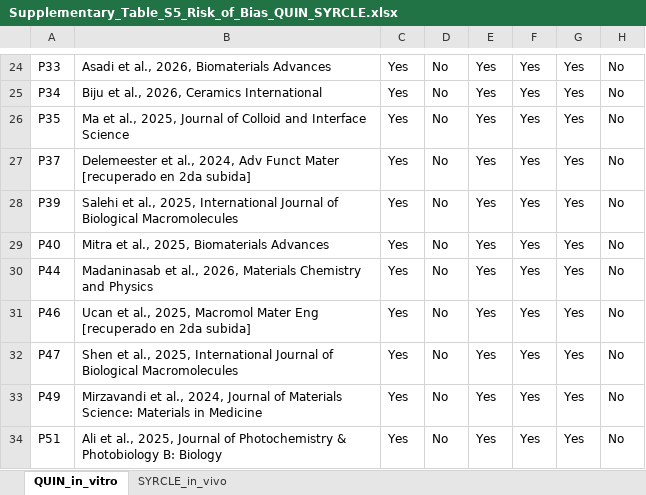
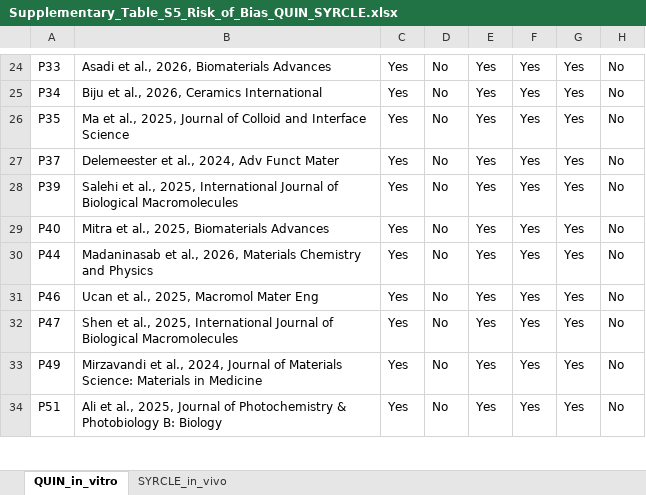
Before and after one commit to Ethnign/Biomaterial-Scaffold-Design-for-Tissue-Engineering-A-Data-Driven-Systematic-Review-Repository, an Excel workbook: supplementary/Supplementary_Table_S5_Risk_of_Bias_QUIN_SYRCLE.xlsx, sheet QUIN_in_vitro, drawn as a sheet; only a part is shown, gaps mark what is left out; values as stored, in another font and other column widths than the file's, no borders; the diff covers the shown part only; the diff names each change by its address in the sheet, - before the commit and + after, or states it on an @@ line.

```diff
--- a/supplementary/Supplementary_Table_S5_Risk_of_Bias_QUIN_SYRCLE.xlsx (sheet QUIN_in_vitro)
+++ b/supplementary/Supplementary_Table_S5_Risk_of_Bias_QUIN_SYRCLE.xlsx (sheet QUIN_in_vitro)
-B27: …Funct Mater [recuperado en 2da subida]
+B27: …Funct Mater
-B31: …Mater Eng [recuperado en 2da subida]
+B31: …Mater Eng
```
Also changed, not shown: 21 edited cells elsewhere in this sheet, sheet SYRCLE_in_vivo, 1 other file.
